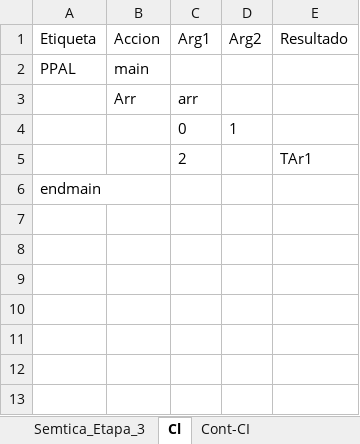
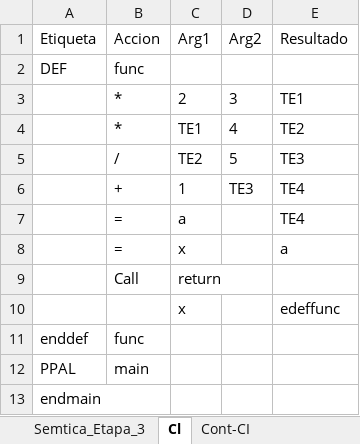
Before and after one commit to Chriss9720/Compilador2, an Excel workbook: build/classes/Excel/Yañez_Gonzalez_Christian_Emmanuel.xlsx, sheet Cl, drawn as a sheet; values as stored, in another font and other column widths than the file's, no borders; removed rows and columns are numbered as before the commit, all else as after; the diff names each change by its address in the sheet, - before the commit and + after, or states it on an @@ line.

Commit message:
return

```diff
--- a/build/classes/Excel/Yañez_Gonzalez_Christian_Emmanuel.xlsx (sheet Cl)
+++ b/build/classes/Excel/Yañez_Gonzalez_Christian_Emmanuel.xlsx (sheet Cl)
+row 2: DEF | func
+row 3:  | * | 2 | 3 | TE1
+row 4:  | * | TE1 | 4 | TE2
+row 5:  | / | TE2 | 5 | TE3
+row 6:  | + | 1 | TE3 | TE4
+row 7:  | = | a |  | TE4
+row 8:  | = | x |  | a
+row 9:  | Call | return
+row 10:  |  | x |  | edeffunc
+row 11: enddef | func
-row 3:  | Arr | arr
-row 4:  |  | 0 | 1
-row 5:  |  | 2 |  | TAr1
```
Also changed, not shown: sheet Tokens, sheet Semtica_Etapa_2, sheet Cont-CI, sheet Semtica_Etapa_1, sheet Ambito, sheet Contadores, src/Excel/Yañez_Gonzalez_Christian_Emmanuel.xlsx, 3 other files.
